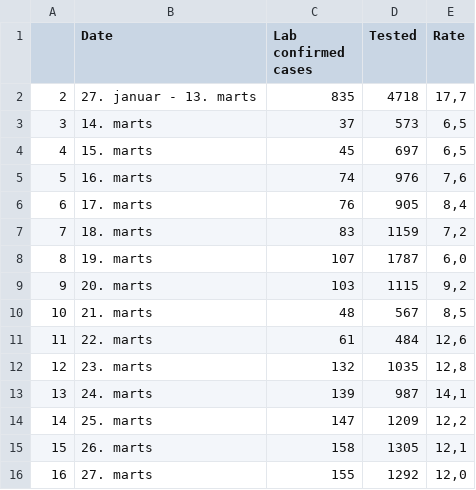
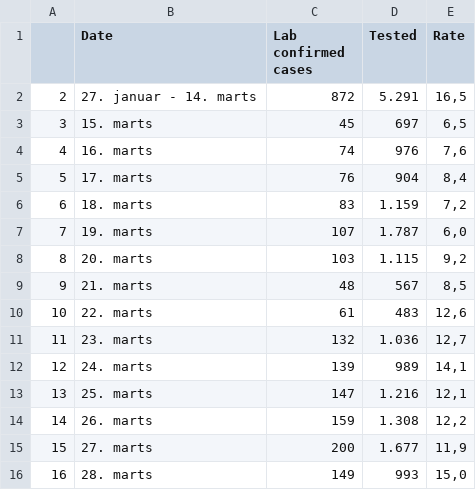
Before and after one commit to nikolajthams/COVID-19, a CSV file: code/data/ssi.csv, drawn as a sheet; removed rows and columns are numbered as before the commit, all else as after; the diff names each change by its address in the sheet, - before the commit and + after, or states it on an @@ line.

Commit message:
New ssi data, server restart

```diff
--- a/code/data/ssi.csv
+++ b/code/data/ssi.csv
-row 2: 2 | 27. januar - 13. marts | 835 | 4718 | 17,7
-row 3: 3 | 14. marts | 37 | 573 | 6,5
+row 2: 2 | 27. januar - 14. marts | 872 | 5.291 | 16,5
@@ column A renumbered between rows 3 and 15 @@
-D5 (Tested): 905
+D5 (Tested): 904
-D6 (Tested): 1159
+D6 (Tested): 1.159
-D7 (Tested): 1787
+D7 (Tested): 1.787
-D8 (Tested): 1115
+D8 (Tested): 1.115
-D10 (Tested): 484
+D10 (Tested): 483
-D11 (Tested): 1035
+D11 (Tested): 1.036
-E11 (Rate): 12,8
+E11 (Rate): 12,7
-D12 (Tested): 987
+D12 (Tested): 989
-D13 (Tested): 1209
+D13 (Tested): 1.216
-E13 (Rate): 12,2
+E13 (Rate): 12,1
-C14 (Lab confirmed cases): 158
+C14 (Lab confirmed cases): 159
-D14 (Tested): 1305
+D14 (Tested): 1.308
-E14 (Rate): 12,1
+E14 (Rate): 12,2
-C15 (Lab confirmed cases): 155
+C15 (Lab confirmed cases): 200
-D15 (Tested): 1292
+D15 (Tested): 1.677
-E15 (Rate): 12,0
+E15 (Rate): 11,9
+row 16: 16 | 28. marts | 149 | 993 | 15,0
```
Also changed, not shown: 1 other file.
